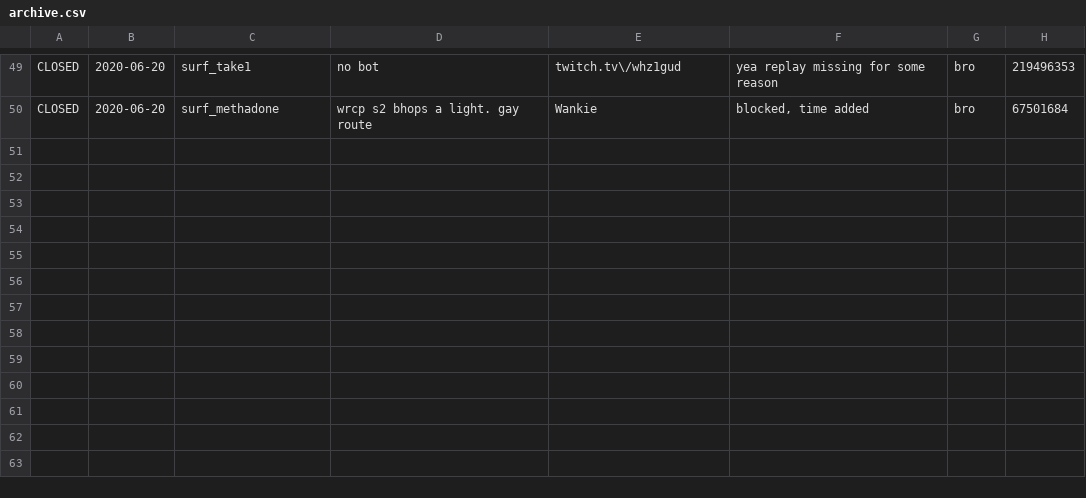
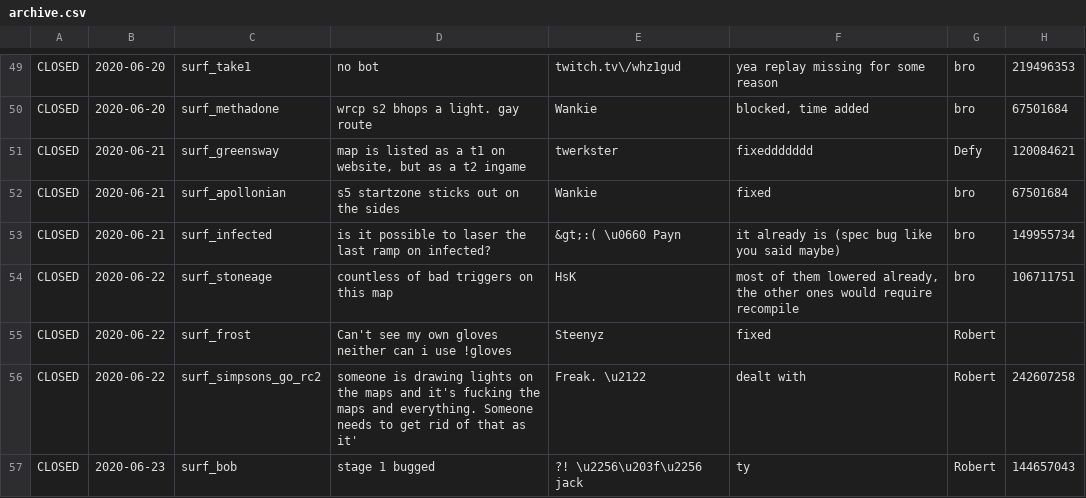
Before and after one commit to Kakalinn/sh-report-archive, a CSV file: archive.csv, drawn as a sheet; only a part is shown, gaps mark what is left out.

```diff
--- a/archive.csv
+++ b/archive.csv
@@ -50 +50,8 @@
 "CLOSED","2020-06-20","surf_methadone","wrcp s2 bhops a light. gay route","Wankie","blocked, time added","bro",67501684
+"CLOSED","2020-06-21","surf_greensway","map is listed as a t1 on website, but as a t2 ingame","twerkster","fixeddddddd","Defy",120084621
+"CLOSED","2020-06-21","surf_apollonian","s5 startzone sticks out on the sides","Wankie","fixed","bro",67501684
+"CLOSED","2020-06-21","surf_infected","is it possible to laser the last ramp on infected?","&gt;:( \u0660 Payn","it already is (spec bug like you said maybe)","bro",149955734
+"CLOSED","2020-06-22","surf_stoneage","countless of bad triggers on this map","HsK","most of them lowered already, the other ones would require recompile","bro",106711751
+"CLOSED","2020-06-22","surf_frost","Can't see my own gloves neither can i use !gloves","Steenyz","fixed","Robert",
+"CLOSED","2020-06-22","surf_simpsons_go_rc2","someone is drawing lights on the maps and it's fucking the maps and everything. Someone needs to get rid of that as it'","Freak. \u2122","dealt with","Robert",242607258
+"CLOSED","2020-06-23","surf_bob","stage 1 bugged ","?! \u2256\u203f\u2256 jack","ty","Robert",144657043
```
Also changed, not shown: 1 other file.
